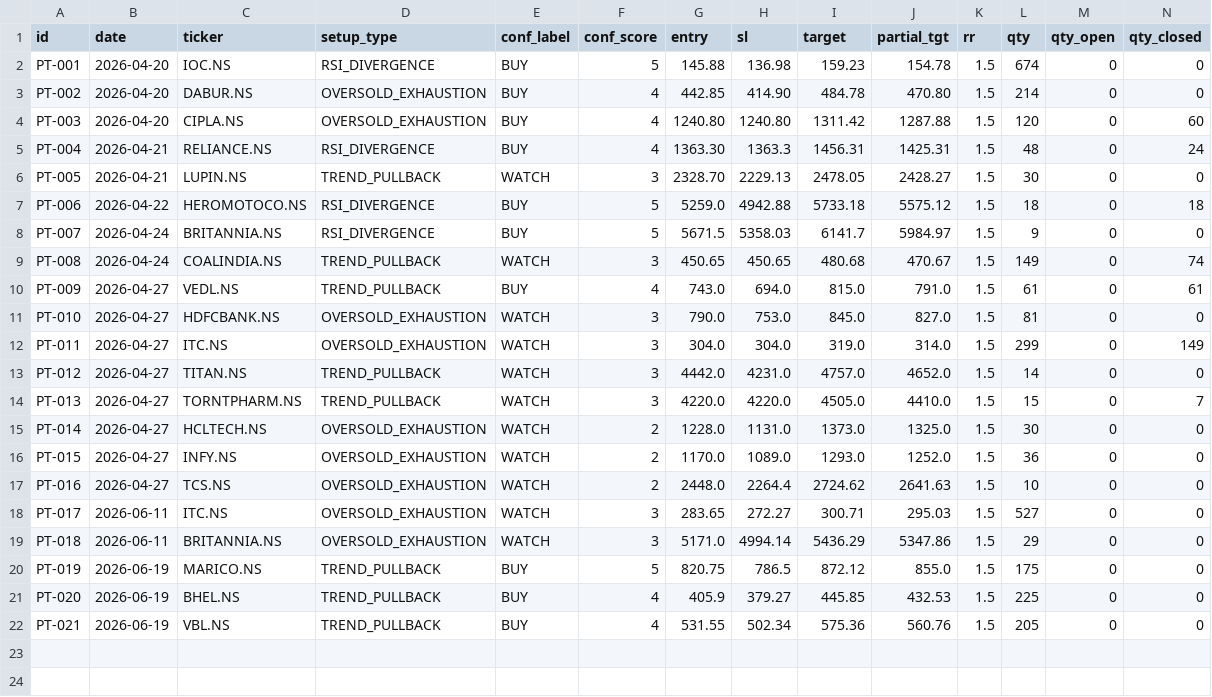
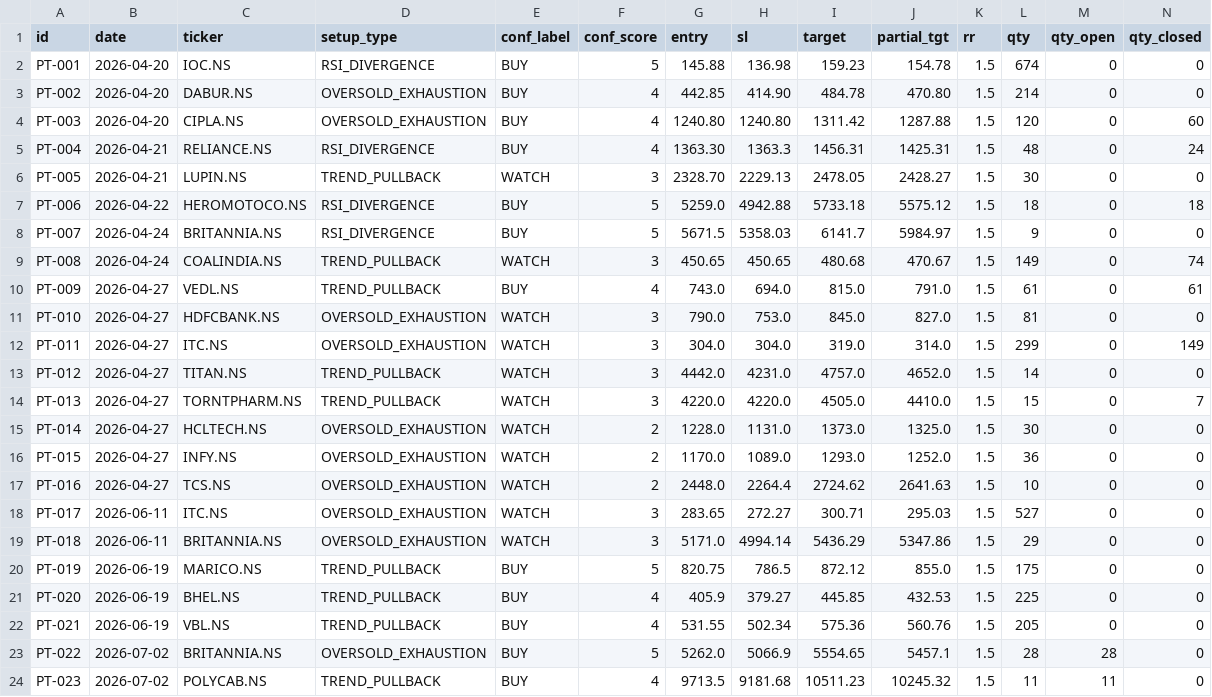
Before and after one commit to saisravanpalvaye/trading-bot-v2, a CSV file: paper_trades.csv, drawn as a sheet; only a part is shown; rows hold the shown columns only; the diff names each change by its address in the sheet, - before the commit and + after, or states it on an @@ line.

```diff
--- a/paper_trades.csv
+++ b/paper_trades.csv
+row 23: PT-022 | 2026-07-02 | BRITANNIA.NS | OVERSOLD_EXHAUSTION | BUY | 5 | 5262.0 | 5066.9 | 5554.65 | 5457.1 | 1.5 | 28 | 28 | 0
+row 24: PT-023 | 2026-07-02 | POLYCAB.NS | TREND_PULLBACK | BUY | 4 | 9713.5 | 9181.68 | 10511.23 | 10245.32 | 1.5 | 11 | 11 | 0
```
Also changed, not shown: 1 other file.
